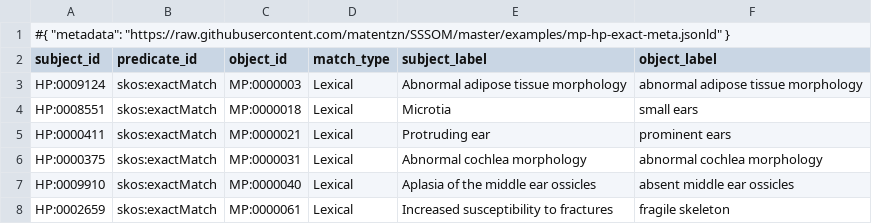
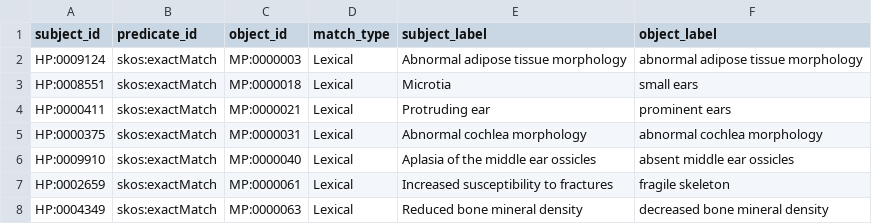
Before and after one commit to mapping-commons/sssom, a TSV file: examples/external/mp-hp-exact-0.0.1.tsv, drawn as a sheet; only a part is shown; the shorter side is filled out with more unchanged rows.

```diff
--- a/examples/external/mp-hp-exact-0.0.1.tsv
+++ b/examples/external/mp-hp-exact-0.0.1.tsv
@@ -1,2 +1 @@
-#{ "metadata": "https://raw.githubusercontent.com/matentzn/SSSOM/master/examples/mp-hp-exact-meta.jsonld" }
 subject_id	predicate_id	object_id	match_type	subject_label	object_label
```
Also changed, not shown: examples/embedded/mp-hp-exact-0.0.1.tsv, 3 other files.
